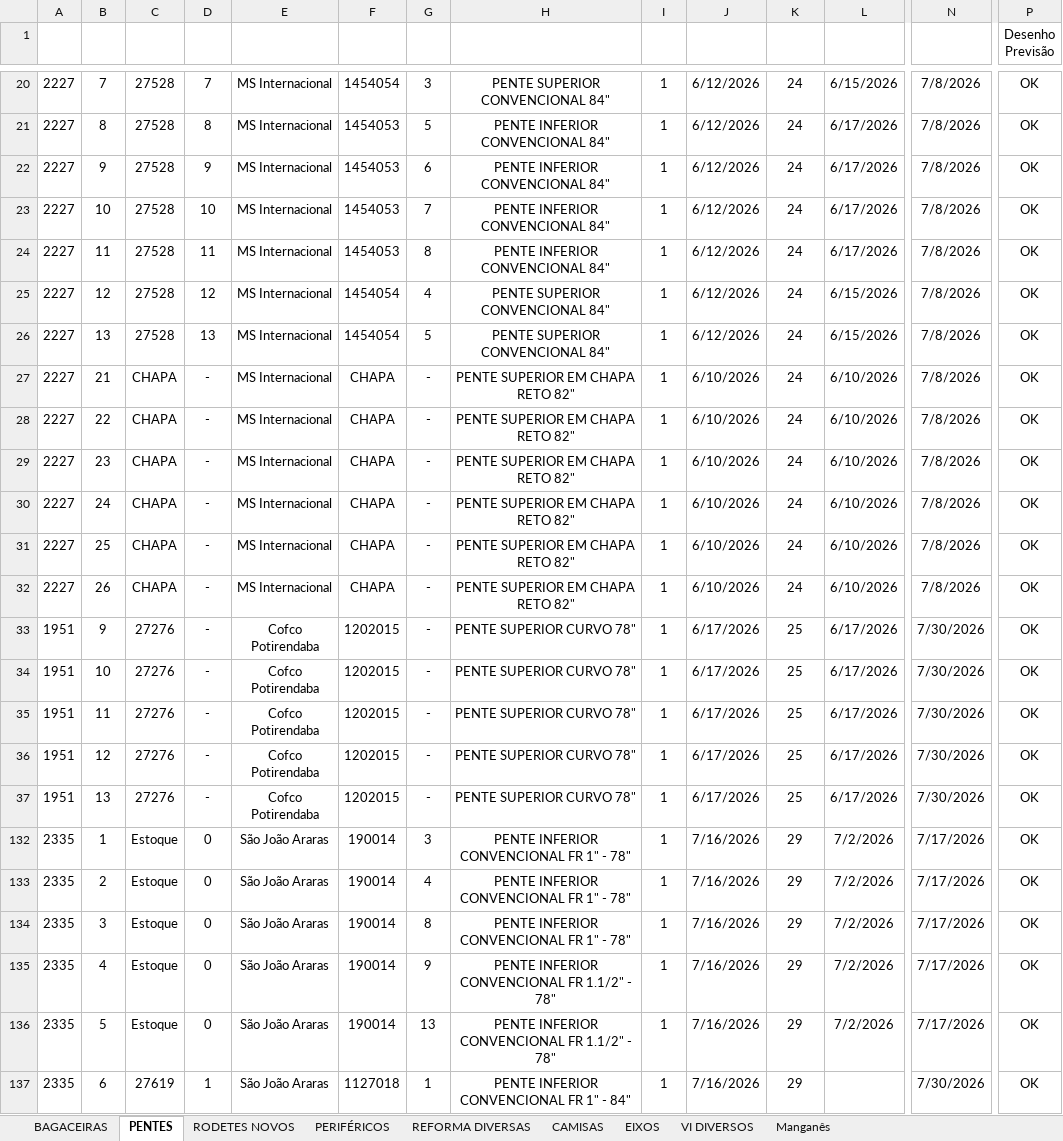
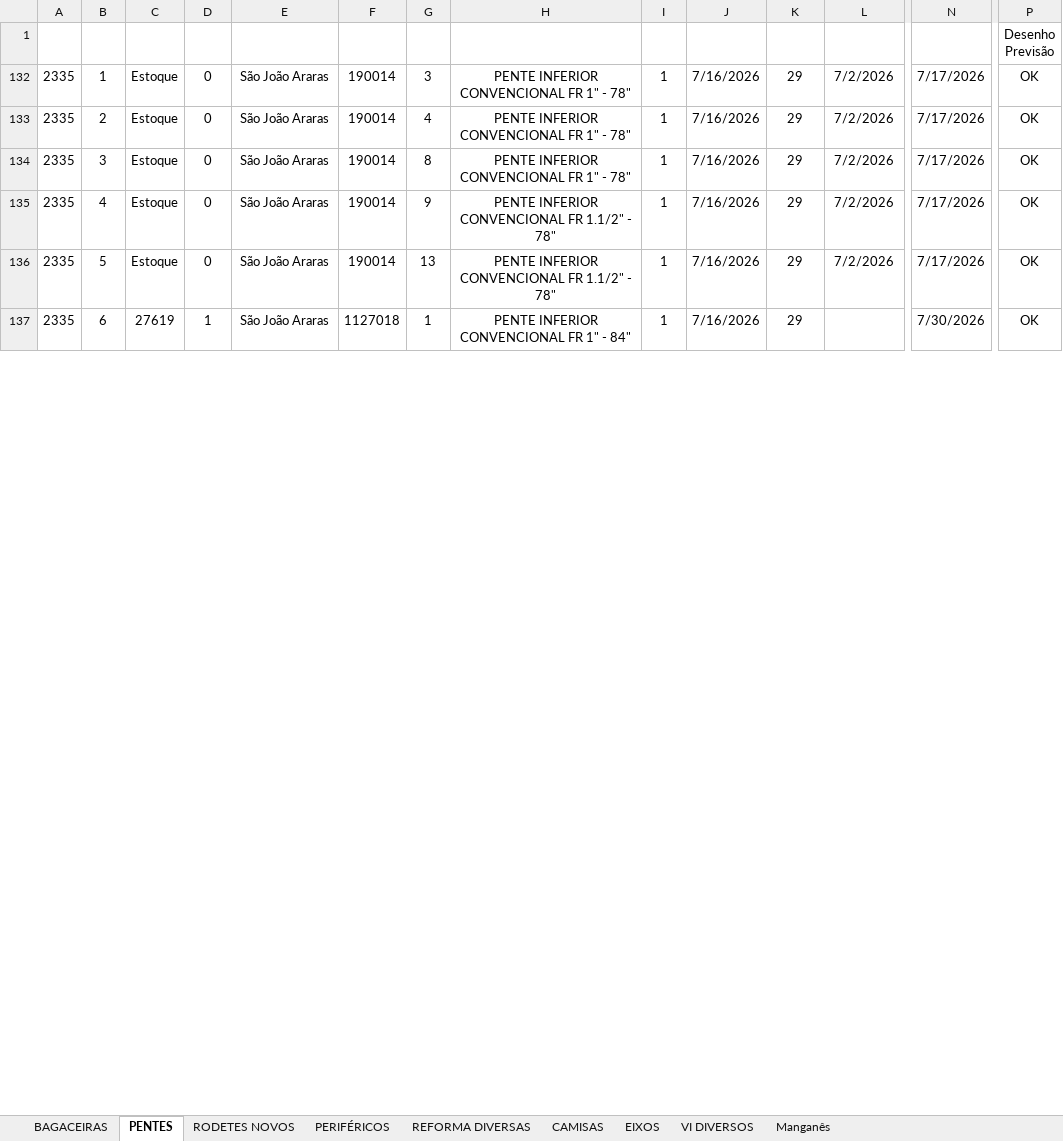
Before and after one commit to marcelodilena/carteira_prod, an Excel workbook: dados.xlsx, sheet PENTES, drawn as a sheet; only a part is shown, gaps mark what is left out; values as stored, in another font and other column widths than the file's, no borders; table styles not drawn; removed rows and columns are numbered as before the commit, all else as after; rows hold the shown columns only; the diff covers the shown part only; the diff names each change by its address in the sheet, - before the commit and + after, or states it on an @@ line.

```diff
--- a/dados.xlsx (sheet PENTES)
+++ b/dados.xlsx (sheet PENTES)
@@ row 20 hidden: 2227 | 7 | 27528 | 7 | MS Internacional | 1454054 | 3 | PENTE SUPERIOR CONVENCIONAL 84" | 1 | 6/12/2026 | 24 | 6/15/2026 | 7/8/2026 | OK @@
@@ row 21 hidden: 2227 | 8 | 27528 | 8 | MS Internacional | 1454053 | 5 | PENTE INFERIOR CONVENCIONAL 84" | 1 | 6/12/2026 | 24 | 6/17/2026 | 7/8/2026 | OK @@
@@ row 22 hidden: 2227 | 9 | 27528 | 9 | MS Internacional | 1454053 | 6 | PENTE INFERIOR CONVENCIONAL 84" | 1 | 6/12/2026 | 24 | 6/17/2026 | 7/8/2026 | OK @@
@@ row 23 hidden: 2227 | 10 | 27528 | 10 | MS Internacional | 1454053 | 7 | PENTE INFERIOR CONVENCIONAL 84" | 1 | 6/12/2026 | 24 | 6/17/2026 | 7/8/2026 | OK @@
@@ row 24 hidden: 2227 | 11 | 27528 | 11 | MS Internacional | 1454053 | 8 | PENTE INFERIOR CONVENCIONAL 84" | 1 | 6/12/2026 | 24 | 6/17/2026 | 7/8/2026 | OK @@
@@ row 25 hidden: 2227 | 12 | 27528 | 12 | MS Internacional | 1454054 | 4 | PENTE SUPERIOR CONVENCIONAL 84" | 1 | 6/12/2026 | 24 | 6/15/2026 | 7/8/2026 | OK @@
@@ row 26 hidden: 2227 | 13 | 27528 | 13 | MS Internacional | 1454054 | 5 | PENTE SUPERIOR CONVENCIONAL 84" | 1 | 6/12/2026 | 24 | 6/15/2026 | 7/8/2026 | OK @@
@@ row 27 hidden: 2227 | 21 | CHAPA | - | MS Internacional | CHAPA | - | PENTE SUPERIOR EM CHAPA RETO 82" | 1 | 6/10/2026 | 24 | 6/10/2026 | 7/8/2026 | OK @@
@@ row 28 hidden: 2227 | 22 | CHAPA | - | MS Internacional | CHAPA | - | PENTE SUPERIOR EM CHAPA RETO 82" | 1 | 6/10/2026 | 24 | 6/10/2026 | 7/8/2026 | OK @@
@@ row 29 hidden: 2227 | 23 | CHAPA | - | MS Internacional | CHAPA | - | PENTE SUPERIOR EM CHAPA RETO 82" | 1 | 6/10/2026 | 24 | 6/10/2026 | 7/8/2026 | OK @@
@@ row 30 hidden: 2227 | 24 | CHAPA | - | MS Internacional | CHAPA | - | PENTE SUPERIOR EM CHAPA RETO 82" | 1 | 6/10/2026 | 24 | 6/10/2026 | 7/8/2026 | OK @@
@@ row 31 hidden: 2227 | 25 | CHAPA | - | MS Internacional | CHAPA | - | PENTE SUPERIOR EM CHAPA RETO 82" | 1 | 6/10/2026 | 24 | 6/10/2026 | 7/8/2026 | OK @@
@@ row 32 hidden: 2227 | 26 | CHAPA | - | MS Internacional | CHAPA | - | PENTE SUPERIOR EM CHAPA RETO 82" | 1 | 6/10/2026 | 24 | 6/10/2026 | 7/8/2026 | OK @@
@@ row 33 hidden: 1951 | 9 | 27276 | - | Cofco Potirendaba | 1202015 | - | PENTE SUPERIOR CURVO 78" | 1 | 6/17/2026 | 25 | 6/17/2026 | 7/30/2026 | OK @@
@@ row 34 hidden: 1951 | 10 | 27276 | - | Cofco Potirendaba | 1202015 | - | PENTE SUPERIOR CURVO 78" | 1 | 6/17/2026 | 25 | 6/17/2026 | 7/30/2026 | OK @@
@@ row 35 hidden: 1951 | 11 | 27276 | - | Cofco Potirendaba | 1202015 | - | PENTE SUPERIOR CURVO 78" | 1 | 6/17/2026 | 25 | 6/17/2026 | 7/30/2026 | OK @@
@@ row 36 hidden: 1951 | 12 | 27276 | - | Cofco Potirendaba | 1202015 | - | PENTE SUPERIOR CURVO 78" | 1 | 6/17/2026 | 25 | 6/17/2026 | 7/30/2026 | OK @@
@@ row 37 hidden: 1951 | 13 | 27276 | - | Cofco Potirendaba | 1202015 | - | PENTE SUPERIOR CURVO 78" | 1 | 6/17/2026 | 25 | 6/17/2026 | 7/30/2026 | OK @@
```
Also changed, not shown: 37 hidden or unhidden rows elsewhere in this sheet, sheet BAGACEIRAS, sheet VI DIVERSOS, sheet CAMISAS, sheet EIXOS, formulas that keep their value, hidden cells, 1 other file.
